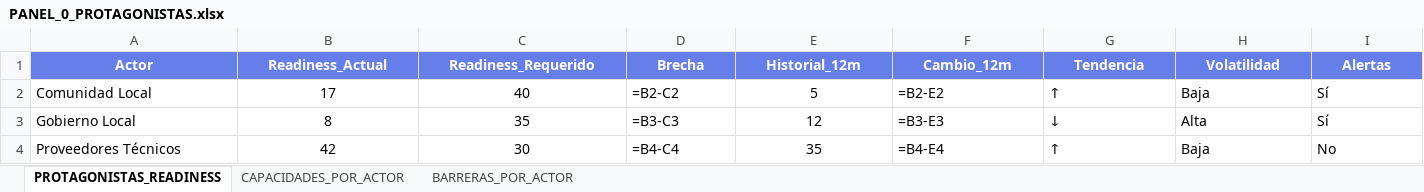
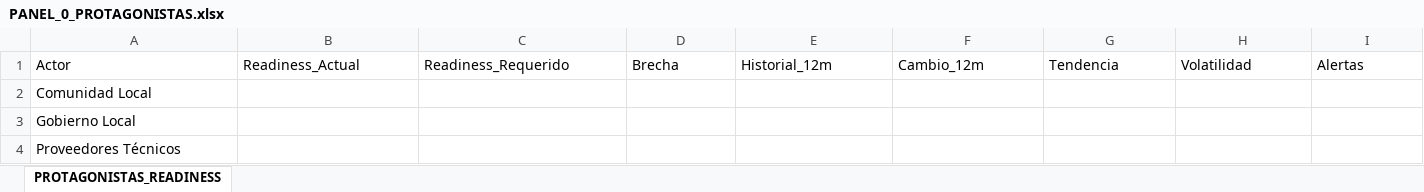
Before and after one commit to antigravitydanielarias-prog/LCA_SOCIAL_2.1, an Excel workbook: data/templates/PANEL_0_PROTAGONISTAS.xlsx, sheet PROTAGONISTAS_READINESS, drawn as a sheet; only a part is shown; values as stored, in another font and other column widths than the file's, no borders; formulas without a stored value are shown as written; the diff covers the shown part only; the diff names each change by its address in the sheet, - before the commit and + after, or states it on an @@ line.

```diff
--- a/data/templates/PANEL_0_PROTAGONISTAS.xlsx (sheet PROTAGONISTAS_READINESS)
+++ b/data/templates/PANEL_0_PROTAGONISTAS.xlsx (sheet PROTAGONISTAS_READINESS)
-sheet tab: CAPACIDADES_POR_ACTOR
-sheet tab: BARRERAS_POR_ACTOR
@@ A1:I1 fill: #667EEA → none, bold: on → off, text colour: #FFFFFF → black, alignment: center → left @@
-B2: 17
+B2: (empty)
-C2: 40
+C2: (empty)
-D2: =B2-C2
+D2: (empty)
-E2: 5
+E2: (empty)
-F2: =B2-E2
+F2: (empty)
-G2: ↑
+G2: (empty)
-H2: Baja
+H2: (empty)
-I2:I3: Sí
+I2:I3: (empty)
-B3: 8
+B3: (empty)
-C3: 35
+C3: (empty)
-D3: =B3-C3
+D3: (empty)
-E3: 12
+E3: (empty)
-F3: =B3-E3
+F3: (empty)
-G3: ↓
+G3: (empty)
-H3: Alta
+H3: (empty)
-B4: 42
+B4: (empty)
-C4: 30
+C4: (empty)
-D4: =B4-C4
+D4: (empty)
-E4: 35
+E4: (empty)
-F4: =B4-E4
+F4: (empty)
-G4: ↑
+G4: (empty)
-H4: Baja
+H4: (empty)
-I4: No
+I4: (empty)
```
Also changed, not shown: 19 edited cells and cell formats elsewhere in this sheet, data/templates/CONTEXTO_TERRITORIAL.xlsx, data/templates/DIMENSIONES_COGNITIVAS.xlsx, 7 other files.
